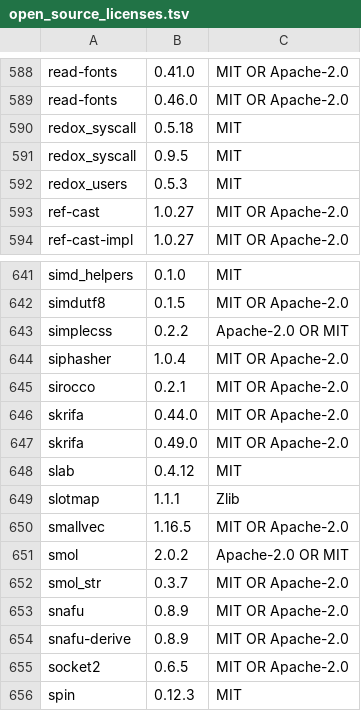
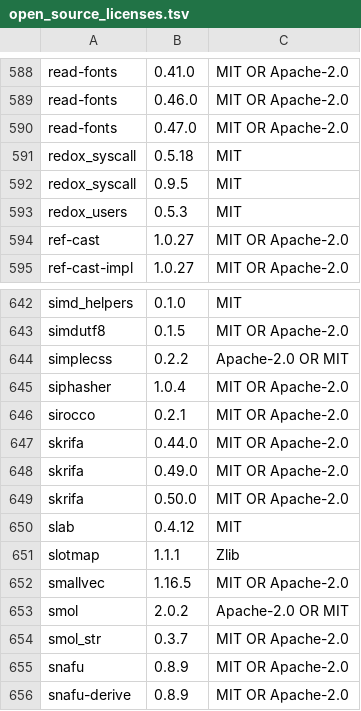
Before and after one commit to Auto-Explore/GitComet, a TSV file: crates/gitcomet-ui-gpui/assets/open_source_licenses.tsv, drawn as a sheet; only a part is shown, gaps mark what is left out; the shorter side is filled out with more unchanged rows.

```diff
--- a/crates/gitcomet-ui-gpui/assets/open_source_licenses.tsv
+++ b/crates/gitcomet-ui-gpui/assets/open_source_licenses.tsv
@@ -589,2 +589,3 @@ read-fonts	0.41.0	MIT OR Apache-2.0
 read-fonts	0.46.0	MIT OR Apache-2.0
+read-fonts	0.47.0	MIT OR Apache-2.0
 redox_syscall	0.5.18	MIT
@@ -647,2 +648,3 @@ skrifa	0.44.0	MIT OR Apache-2.0
 skrifa	0.49.0	MIT OR Apache-2.0
+skrifa	0.50.0	MIT OR Apache-2.0
 slab	0.4.12	MIT
```
